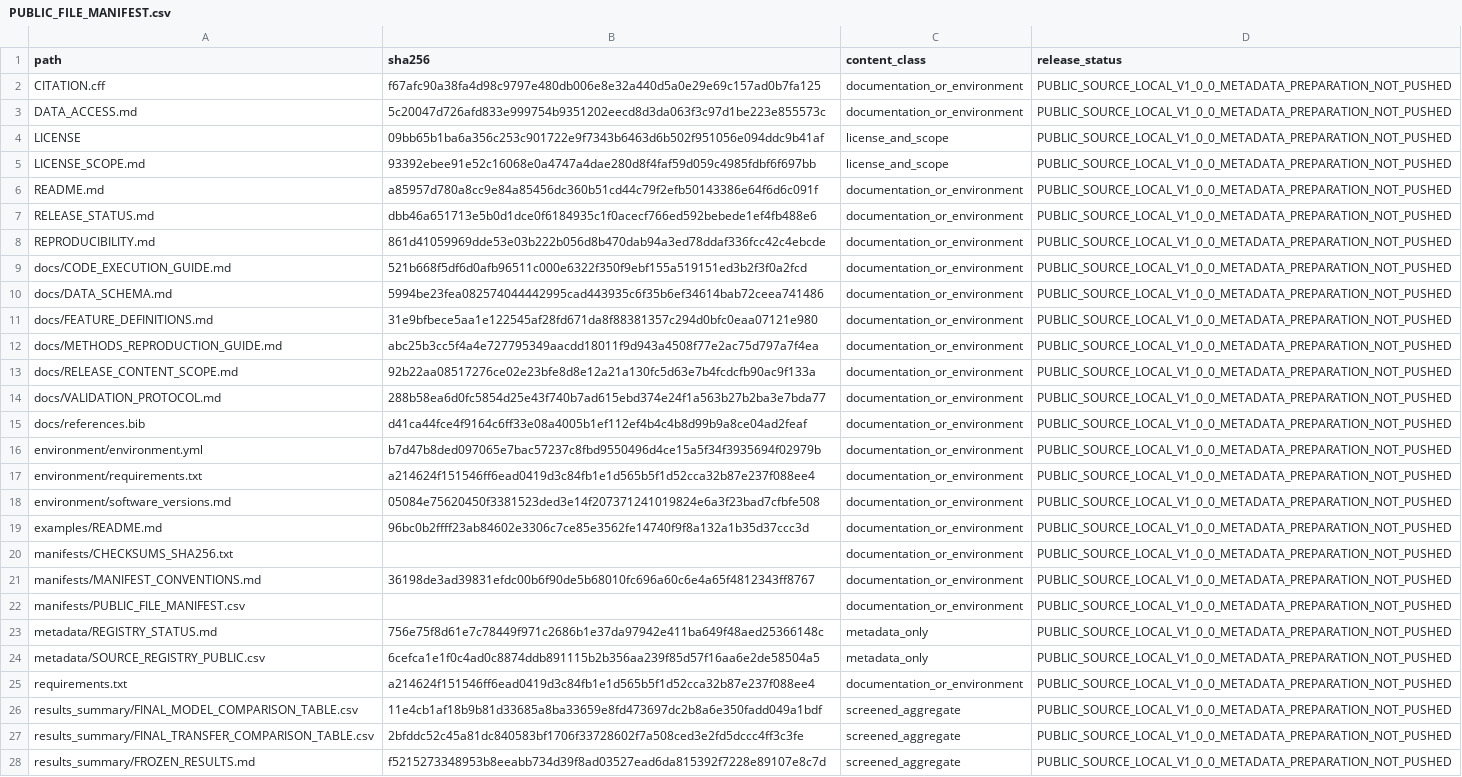
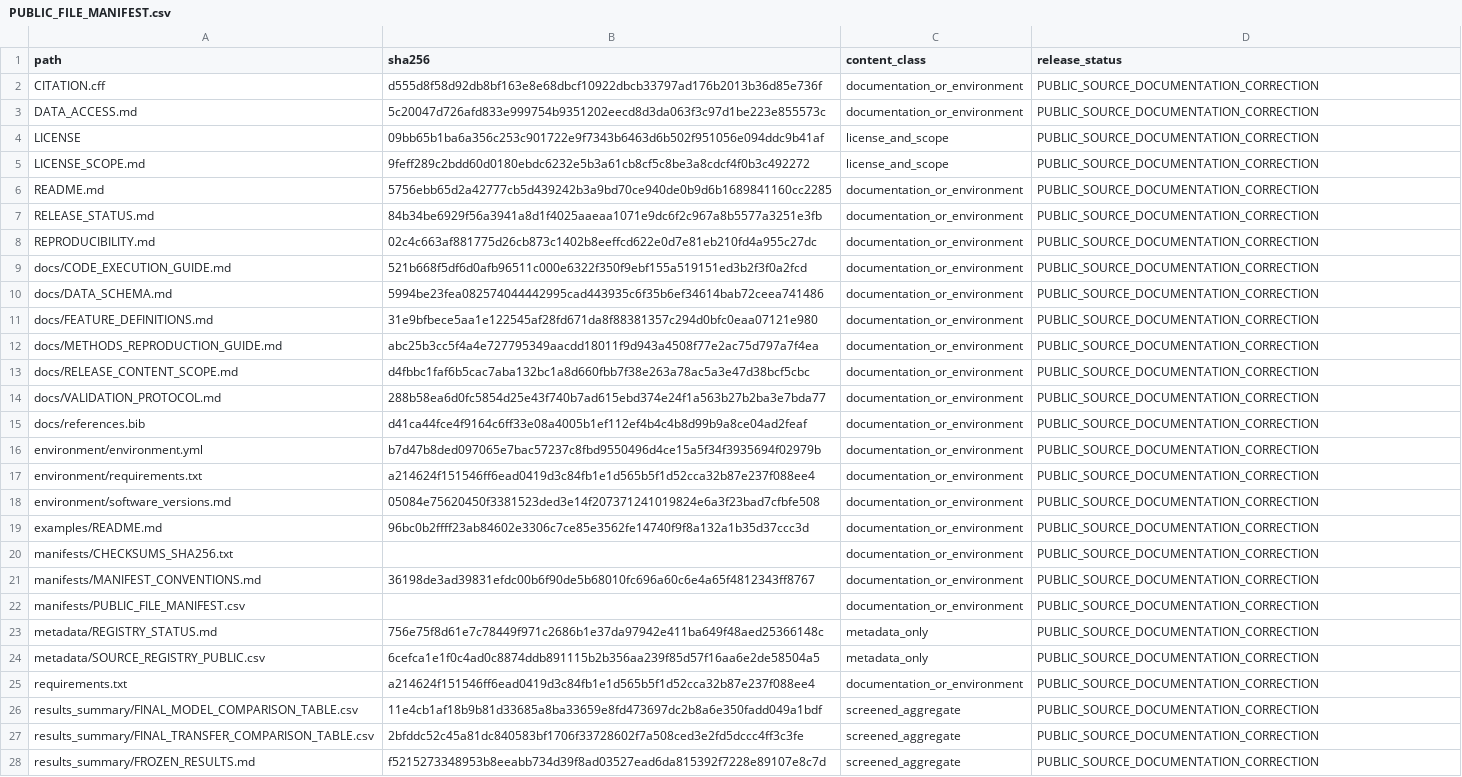
Before and after one commit to winsert-sudo/Ni_Alloy_Creep_Physics_Guided_ML, a CSV file: manifests/PUBLIC_FILE_MANIFEST.csv, drawn as a sheet; only a part is shown; the diff covers the shown part only; the diff names each change by its address in the sheet, - before the commit and + after, or states it on an @@ line.

Commit message:
Correct published v1.0.0 status and verified citation release date

```diff
--- a/manifests/PUBLIC_FILE_MANIFEST.csv
+++ b/manifests/PUBLIC_FILE_MANIFEST.csv
-B2 (sha256): f67afc90a38fa4d98c9797e480db006e8e32a440d5a0e29e69c157ad0b7fa125
+B2 (sha256): d555d8f58d92db8bf163e8e68dbcf10922dbcb33797ad176b2013b36d85e736f
-D2:D28 (release_status): PUBLIC_SOURCE_LOCAL_V1_0_0_METADATA_PREPARATION_NOT_PUSHED
+D2:D28 (release_status): PUBLIC_SOURCE_DOCUMENTATION_CORRECTION
-B5 (sha256): 93392ebee91e52c16068e0a4747a4dae280d8f4faf59d059c4985fdbf6f697bb
+B5 (sha256): 9feff289c2bdd60d0180ebdc6232e5b3a61cb8cf5c8be3a8cdcf4f0b3c492272
-B6 (sha256): a85957d780a8cc9e84a85456dc360b51cd44c79f2efb50143386e64f6d6c091f
+B6 (sha256): 5756ebb65d2a42777cb5d439242b3a9bd70ce940de0b9d6b1689841160cc2285
-B7 (sha256): dbb46a651713e5b0d1dce0f6184935c1f0acecf766ed592bebede1ef4fb488e6
+B7 (sha256): 84b34be6929f56a3941a8d1f4025aaeaa1071e9dc6f2c967a8b5577a3251e3fb
-B8 (sha256): 861d41059969dde53e03b222b056d8b470dab94a3ed78ddaf336fcc42c4ebcde
+B8 (sha256): 02c4c663af881775d26cb873c1402b8eeffcd622e0d7e81eb210fd4a955c27dc
-B13 (sha256): 92b22aa08517276ce02e23bfe8d8e12a21a130fc5d63e7b4fcdcfb90ac9f133a
+B13 (sha256): d4fbbc1faf6b5cac7aba132bc1a8d660fbb7f38e263a78ac5a3e47d38bcf5cbc
```
Also changed, not shown: 29 edited cells elsewhere in this file, 7 other files.
